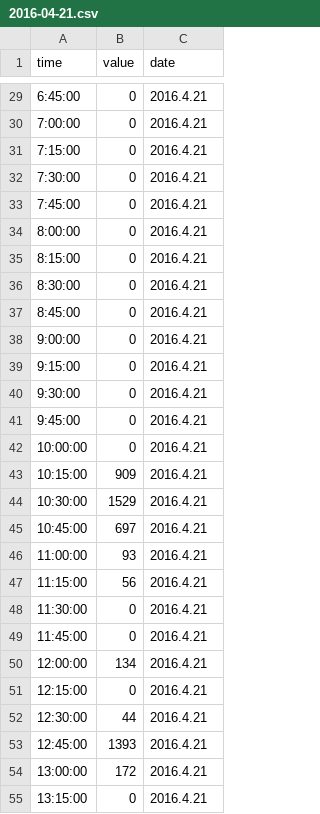
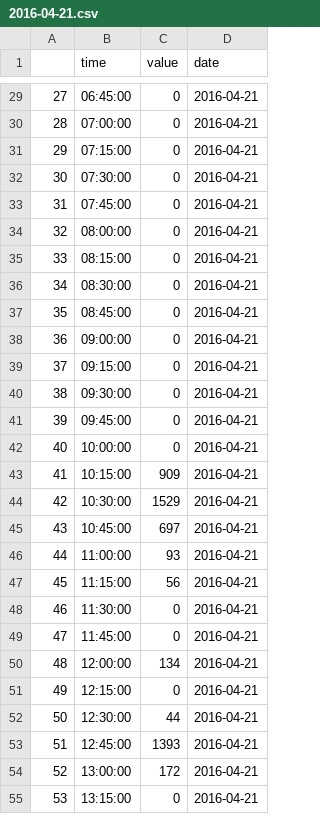
Before and after one commit to corona10/cnu_datascience, a CSV file: real-mid-term/q6/2016-04-21.csv, drawn as a sheet; only a part is shown, gaps mark what is left out; addresses are those after the commit; the diff covers the shown part only; the diff names each change by its address in the sheet, - before the commit and + after, or states it on an @@ line.

```diff
--- a/real-mid-term/q6/2016-04-21.csv
+++ b/real-mid-term/q6/2016-04-21.csv
+column A, rows 29-55: 27 | 28 | 29 | 30 | 31 | 32 | 33 | 34 | 35 | 36 | 37 | 38 | 39 | 40 | 41 | 42 | 43 | 44 | 45 | 46 | 47 | 48 | 49 | 50 | 51 | 52 | 53
-B29 (time): 6:45:00
+B29 (time): 06:45:00
-D29:D55 (date): 2016.4.21
+D29:D55 (date): 2016-04-21
-B30 (time): 7:00:00
+B30 (time): 07:00:00
-B31 (time): 7:15:00
+B31 (time): 07:15:00
-B32 (time): 7:30:00
+B32 (time): 07:30:00
-B33 (time): 7:45:00
+B33 (time): 07:45:00
-B34 (time): 8:00:00
+B34 (time): 08:00:00
-B35 (time): 8:15:00
+B35 (time): 08:15:00
-B36 (time): 8:30:00
+B36 (time): 08:30:00
-B37 (time): 8:45:00
+B37 (time): 08:45:00
-B38 (time): 9:00:00
+B38 (time): 09:00:00
-B39 (time): 9:15:00
+B39 (time): 09:15:00
-B40 (time): 9:30:00
+B40 (time): 09:30:00
-B41 (time): 9:45:00
+B41 (time): 09:45:00
```
Also changed, not shown: 96 edited cells elsewhere in this file, real-mid-term/q6/2016-04-28.csv, 1 other file.
